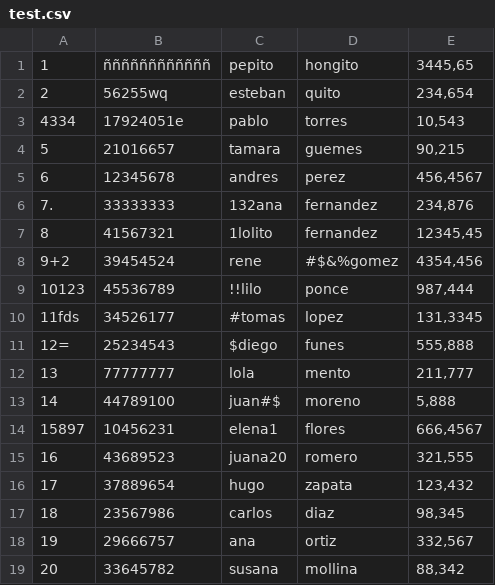
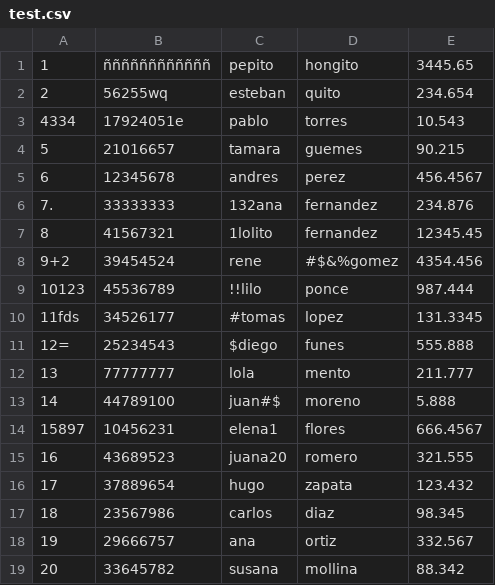
Before and after one commit to andy10134/poo, a CSV file: Punto2/test.csv, drawn as a sheet.

```diff
--- a/Punto2/test.csv
+++ b/Punto2/test.csv
@@ -1,19 +1,19 @@
-1;ññññññññññññ;pepito;hongito;3445,65
-2;56255wq;esteban;quito;234,654
-4334;17924051e;pablo;torres;10,543
-5;21016657;tamara;guemes;90,215
-6;12345678;andres;perez;456,4567
-7.;33333333;132ana;fernandez;234,876
-8;41567321;1lolito;fernandez;12345,45
-9+2;39454524;rene;#$&%gomez;4354,456
-10123;45536789;!!lilo;ponce;987,444
-11fds;34526177;#tomas;lopez;131,3345
-12=;25234543;$diego;funes;555,888
-13;77777777;lola;mento;211,777
-14;44789100;juan#$;moreno;5,888
-15897;10456231;elena1;flores;666,4567
-16;43689523;juana20;romero;321,555
-17;37889654;hugo;zapata;123,432
-18;23567986;carlos;diaz;98,345
-19;29666757;ana;ortiz;332,567
-20;33645782;susana;mollina;88,342
+1;ññññññññññññ;pepito;hongito;3445.65
+2;56255wq;esteban;quito;234.654
+4334;17924051e;pablo;torres;10.543
+5;21016657;tamara;guemes;90.215
+6;12345678;andres;perez;456.4567
+7.;33333333;132ana;fernandez;234.876
+8;41567321;1lolito;fernandez;12345.45
+9+2;39454524;rene;#$&%gomez;4354.456
+10123;45536789;!!lilo;ponce;987.444
+11fds;34526177;#tomas;lopez;131.3345
+12=;25234543;$diego;funes;555.888
+13;77777777;lola;mento;211.777
+14;44789100;juan#$;moreno;5.888
+15897;10456231;elena1;flores;666.4567
+16;43689523;juana20;romero;321.555
+17;37889654;hugo;zapata;123.432
+18;23567986;carlos;diaz;98.345
+19;29666757;ana;ortiz;332.567
+20;33645782;susana;mollina;88.342
```
Also changed, not shown: Punto2/archivopasajeros.csv, 1 other file.
